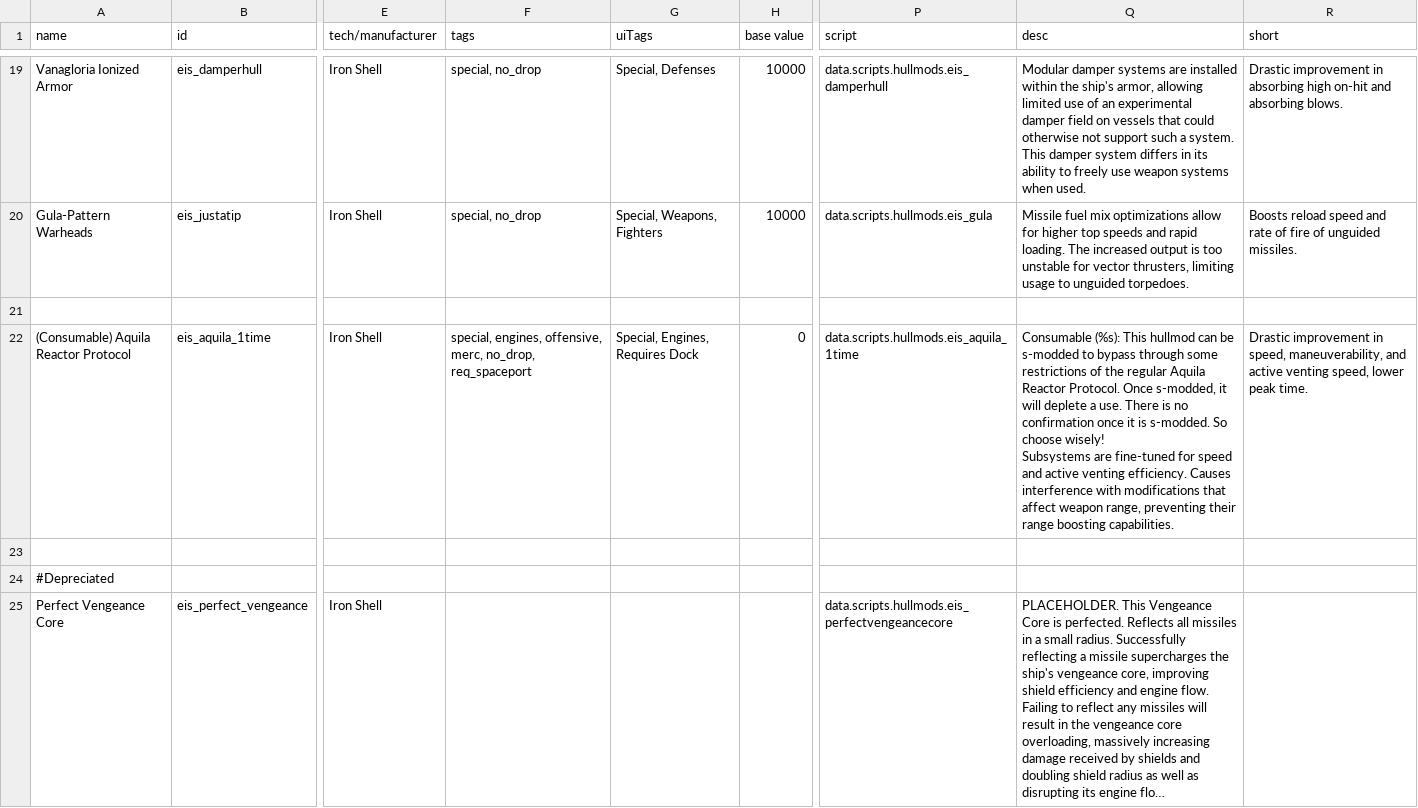
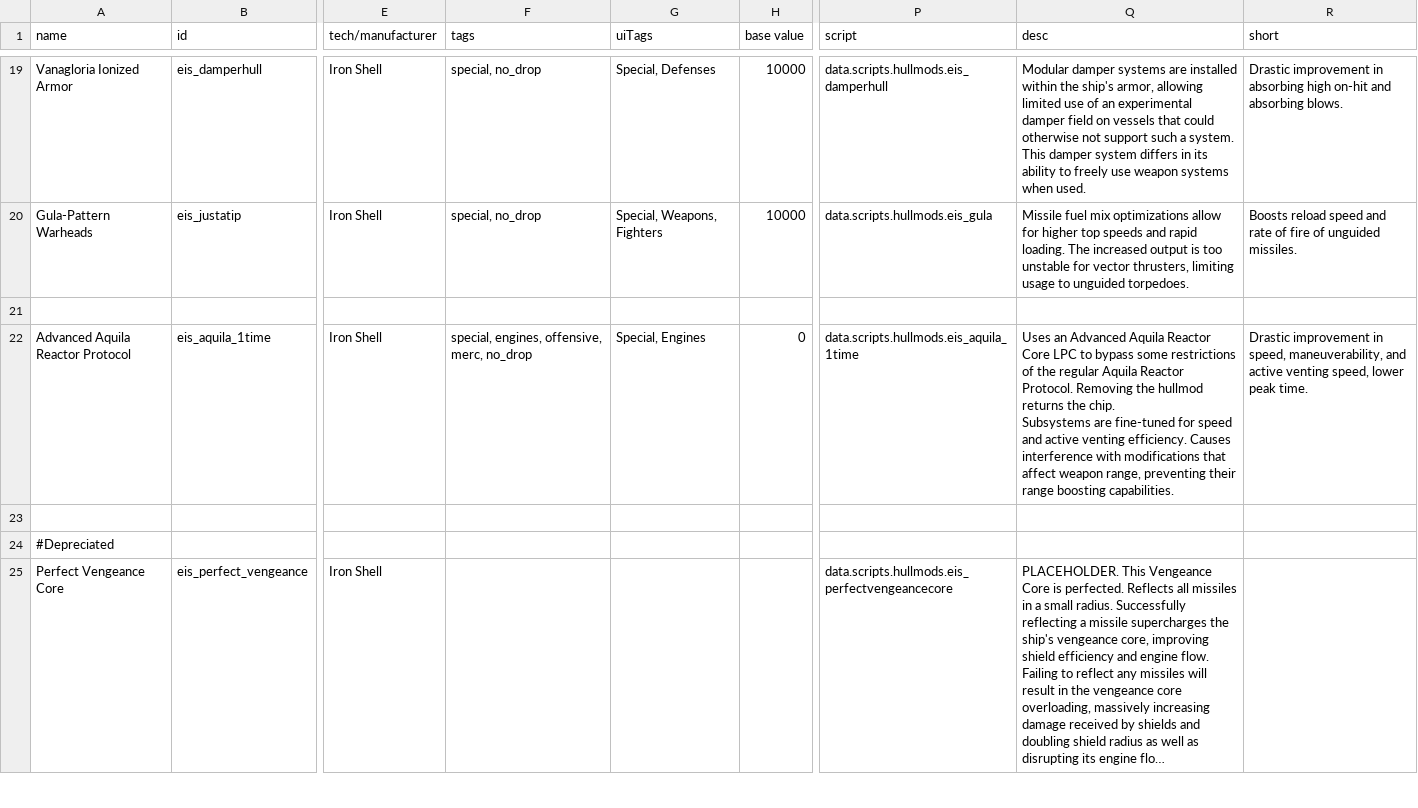
Before and after one commit to Selkieeee/Eternal-Iron-Shell, a CSV file: data/hullmods/hull_mods.csv, drawn as a sheet; only a part is shown, gaps mark what is left out; long unchanged cells end in …; ↵ is a line break in a cell; the diff names each change by its address in the sheet, - before the commit and + after, or states it on an @@ line.

```diff
--- a/data/hullmods/hull_mods.csv
+++ b/data/hullmods/hull_mods.csv
-A22 (name): (Consumable) Aquila Reactor Protocol
+A22 (name): Advanced Aquila Reactor Protocol
-F22 (tags): …offensive, merc, no_drop, req_spaceport
+F22 (tags): …offensive, merc, no_drop
-G22 (uiTags): Special, Engines, Requires Dock
+G22 (uiTags): Special, Engines
-Q22 (desc): Consumable (%s): This hullmod can be s-modded to bypass through some restrictions of the regular Aquila Reactor Protocol. Once s-modded, it will deplete a use. There is no confirmation once it is s-modded. So choose wisely! ↵ Subsystems are…
+Q22 (desc): Uses an Advanced Aquila Reactor Core LPC to bypass some restrictions of the regular Aquila Reactor Protocol. Removing the hullmod returns the chip. ↵ Subsystems are…
```
Also changed, not shown: data/campaign/rules.csv, data/campaign/special_items.csv, 21 other files.
